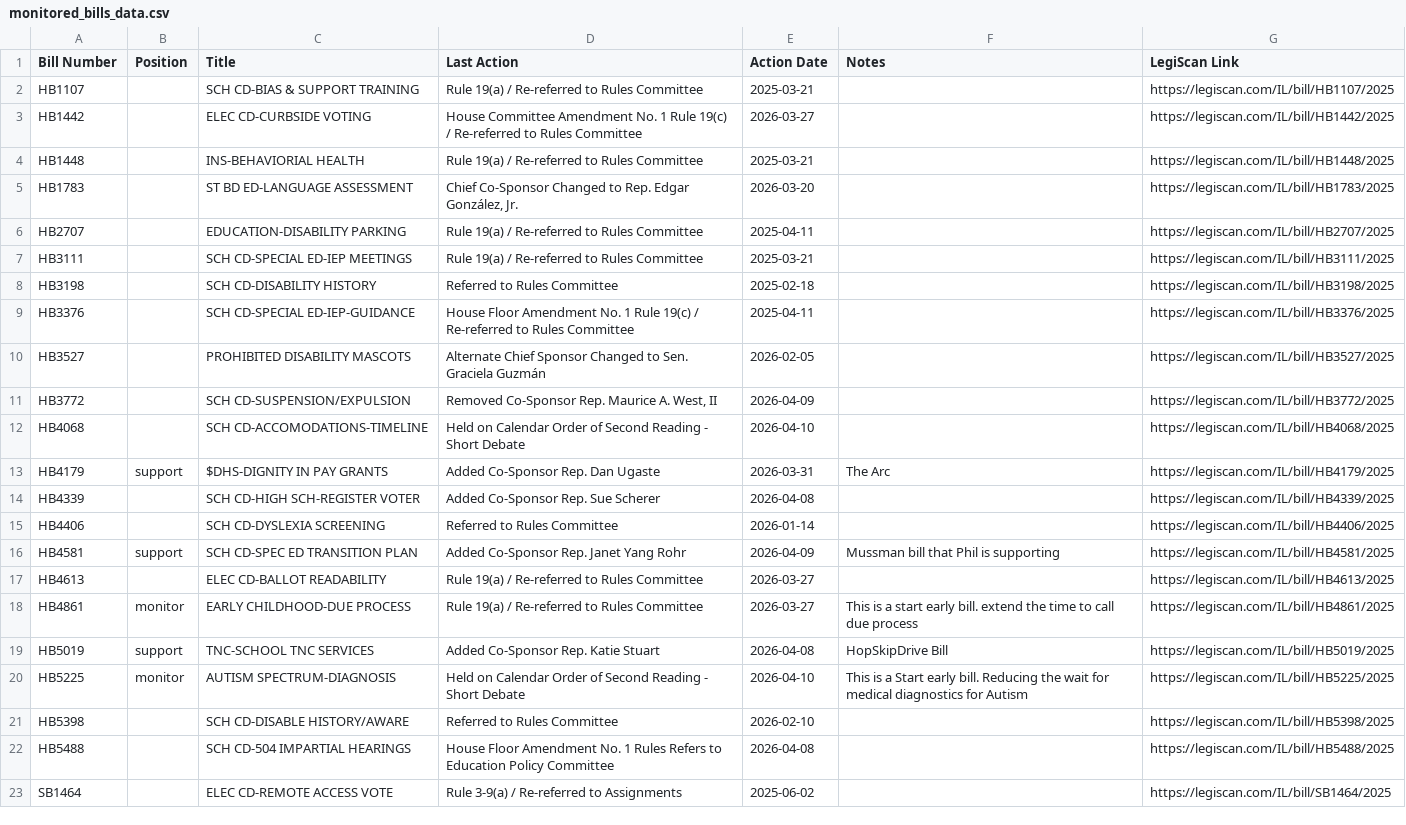
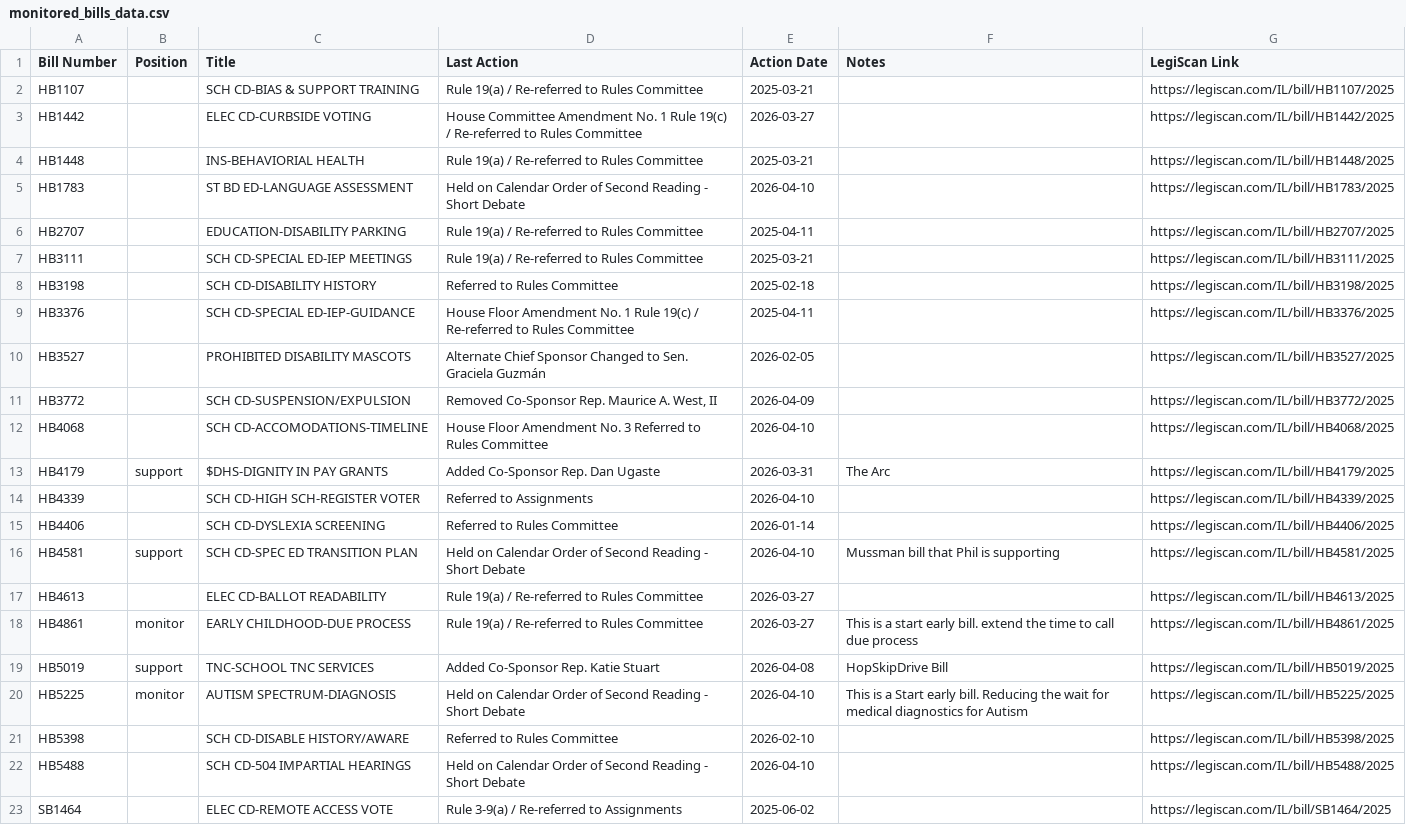
Before and after one commit to lallfran15/ilga-bill-tracker, a CSV file: monitored_bills_data.csv, drawn as a sheet; only a part is shown.

```diff
--- a/monitored_bills_data.csv
+++ b/monitored_bills_data.csv
@@ -4,3 +4,3 @@ HB1442,,ELEC CD-CURBSIDE VOTING,House Committee Amendment No. 1 Rule 19(c) / Re-
 HB1448,,INS-BEHAVIORIAL HEALTH,Rule 19(a) / Re-referred to Rules Committee,2025-03-21,,https://legiscan.com/IL/bill/HB1448/2025
-HB1783,,ST BD ED-LANGUAGE ASSESSMENT,"Chief Co-Sponsor Changed to Rep. Edgar González, Jr.",2026-03-20,,https://legiscan.com/IL/bill/HB1783/2025
+HB1783,,ST BD ED-LANGUAGE ASSESSMENT,Held on Calendar Order of Second Reading - Short Debate,2026-04-10,,https://legiscan.com/IL/bill/HB1783/2025
 HB2707,,EDUCATION-DISABILITY PARKING,Rule 19(a) / Re-referred to Rules Committee,2025-04-11,,https://legiscan.com/IL/bill/HB2707/2025
@@ -11,7 +11,7 @@ HB3527,,PROHIBITED DISABILITY MASCOTS,Alternate Chief Sponsor Changed to Sen. Gr
 HB3772,,SCH CD-SUSPENSION/EXPULSION,"Removed Co-Sponsor Rep. Maurice A. West, II",2026-04-09,,https://legiscan.com/IL/bill/HB3772/2025
-HB4068,,SCH CD-ACCOMODATIONS-TIMELINE,Held on Calendar Order of Second Reading - Short Debate,2026-04-10,,https://legiscan.com/IL/bill/HB4068/2025
+HB4068,,SCH CD-ACCOMODATIONS-TIMELINE,House Floor Amendment No. 3 Referred to Rules Committee,2026-04-10,,https://legiscan.com/IL/bill/HB4068/2025
 HB4179,support,$DHS-DIGNITY IN PAY GRANTS,Added Co-Sponsor Rep. Dan Ugaste,2026-03-31,The Arc,https://legiscan.com/IL/bill/HB4179/2025
-HB4339,,SCH CD-HIGH SCH-REGISTER VOTER,Added Co-Sponsor Rep. Sue Scherer,2026-04-08,,https://legiscan.com/IL/bill/HB4339/2025
+HB4339,,SCH CD-HIGH SCH-REGISTER VOTER,Referred to Assignments,2026-04-10,,https://legiscan.com/IL/bill/HB4339/2025
 HB4406,,SCH CD-DYSLEXIA SCREENING,Referred to Rules Committee,2026-01-14,,https://legiscan.com/IL/bill/HB4406/2025
-HB4581,support,SCH CD-SPEC ED TRANSITION PLAN,Added Co-Sponsor Rep. Janet Yang Rohr,2026-04-09,Mussman bill that Phil is supporting,https://legiscan.com/IL/bill/HB4581/2025
+HB4581,support,SCH CD-SPEC ED TRANSITION PLAN,Held on Calendar Order of Second Reading - Short Debate,2026-04-10,Mussman bill that Phil is supporting,https://legiscan.com/IL/bill/HB4581/2025
 HB4613,,ELEC CD-BALLOT READABILITY,Rule 19(a) / Re-referred to Rules Committee,2026-03-27,,https://legiscan.com/IL/bill/HB4613/2025
@@ -21,3 +21,3 @@ HB5225,monitor,AUTISM SPECTRUM-DIAGNOSIS,Held on Calendar Order of Second Readin
 HB5398,,SCH CD-DISABLE HISTORY/AWARE,Referred to Rules Committee,2026-02-10,,https://legiscan.com/IL/bill/HB5398/2025
-HB5488,,SCH CD-504 IMPARTIAL HEARINGS,House Floor Amendment No. 1 Rules Refers to Education Policy Committee,2026-04-08,,https://legiscan.com/IL/bill/HB5488/2025
+HB5488,,SCH CD-504 IMPARTIAL HEARINGS,Held on Calendar Order of Second Reading - Short Debate,2026-04-10,,https://legiscan.com/IL/bill/HB5488/2025
 SB1464,,ELEC CD-REMOTE ACCESS VOTE,Rule 3-9(a) / Re-referred to Assignments,2025-06-02,,https://legiscan.com/IL/bill/SB1464/2025
```
Also changed, not shown: bills_data.csv, 1 other file.
